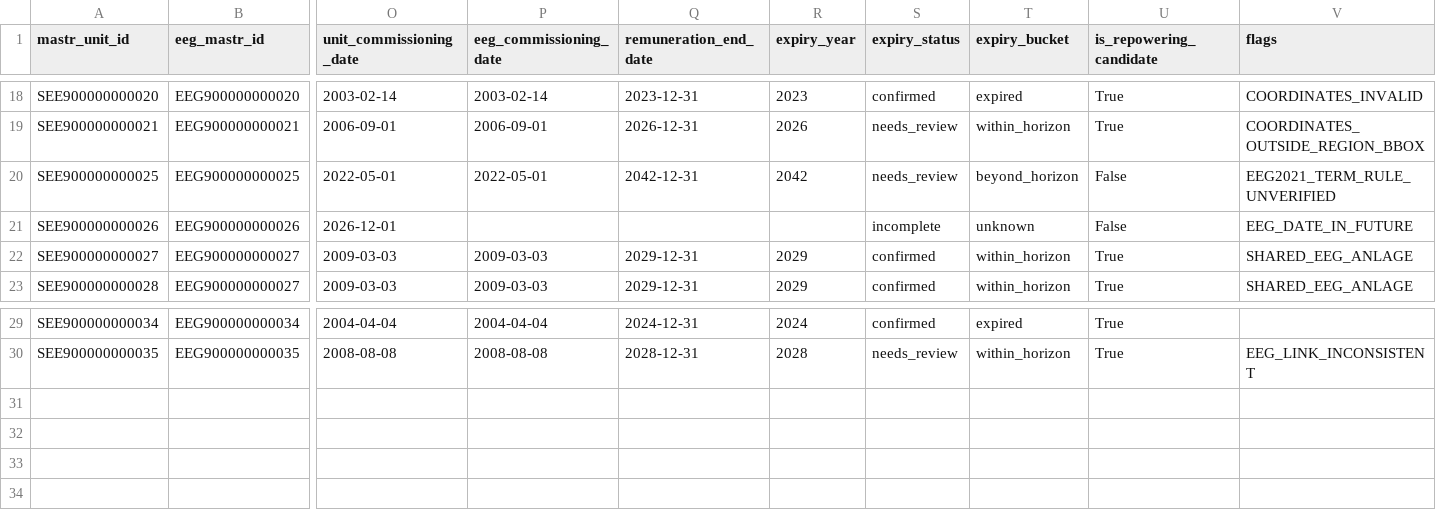
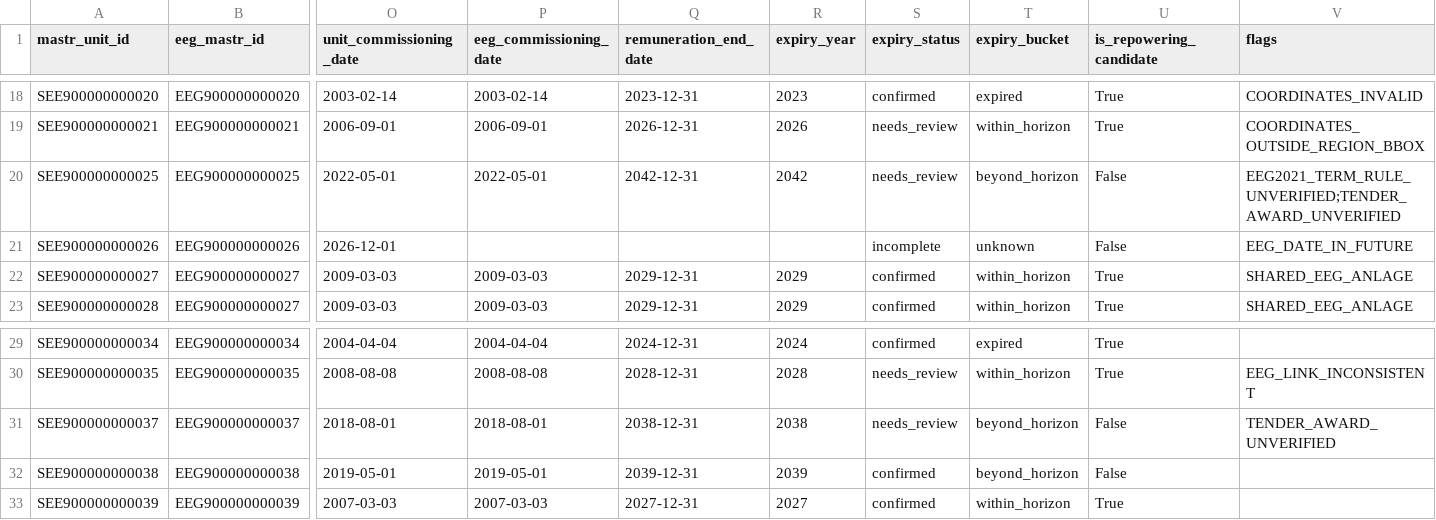
Before and after one commit to tauheednabil-TAN/eeg20-radar, a CSV file: examples/eeg_repowering_targets.csv, drawn as a sheet; only a part is shown, gaps mark what is left out; rows hold the shown columns only; the diff names each change by its address in the sheet, - before the commit and + after, or states it on an @@ line.

Commit message:
Stream the screening, add tender check and assessment history
Fixes from the review of this repository:

- Pipeline makes three streaming passes and drops other regions while
  reading. The XML reader clears the root after each record. Peak memory
  for 200,000 in-scope units fell from 1,606 MB to 322 MB.
- Rows go straight to batched database writes, CSVs and the report,
  inside one transaction. A failed run leaves no rows, rejects or files.
- Solar units over 750 kW commissioned from 2017 without a
  Zuschlagsnummer get TENDER_AWARD_UNVERIFIED (rule version eeg-term-v2).
- New eeg_repowering_target_history table keeps every run's assessment.
- The guard also refuses roles that can modify iris_core tables.
- Field names match without regard to case (MastR vs MaStR spellings).
- Rejected records go to eeg_repowering_rejects.csv; the report shows
  counts and the first 200.
- 106 tests, new fixtures for the tender and spelling cases, README and
  quality report updated.

```diff
--- a/examples/eeg_repowering_targets.csv
+++ b/examples/eeg_repowering_targets.csv
-V20 (flags): EEG2021_TERM_RULE_UNVERIFIED
+V20 (flags): EEG2021_TERM_RULE_UNVERIFIED;TENDER_AWARD_UNVERIFIED
+row 31: SEE900000000037 | EEG900000000037 | 2018-08-01 | 2018-08-01 | 2038-12-31 | 2038 | needs_review | beyond_horizon | False | TENDER_AWARD_UNVERIFIED
+row 32: SEE900000000038 | EEG900000000038 | 2019-05-01 | 2019-05-01 | 2039-12-31 | 2039 | confirmed | beyond_horizon | False
+row 33: SEE900000000039 | EEG900000000039 | 2007-03-03 | 2007-03-03 | 2027-12-31 | 2027 | confirmed | within_horizon | True
```
Also changed, not shown: 22 other files.
